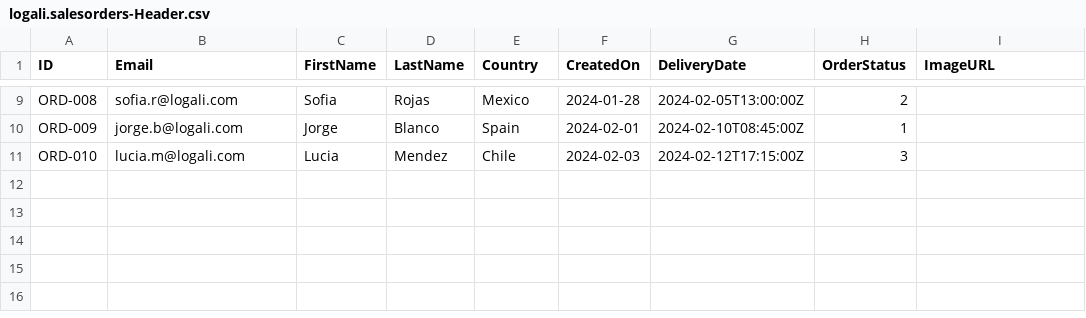
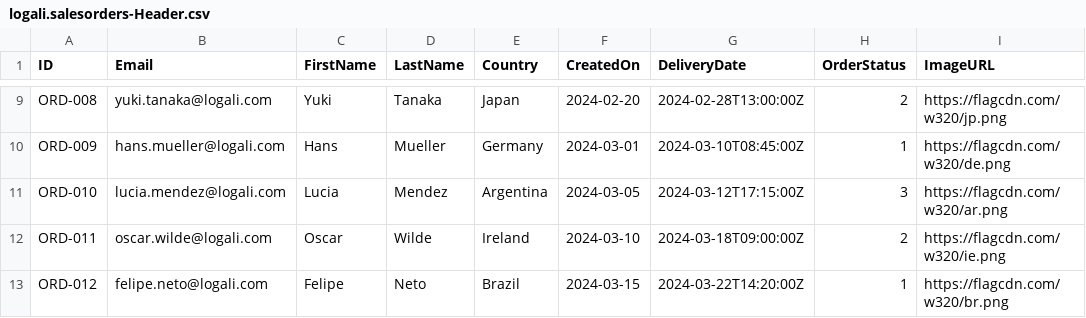
Before and after one commit to EduinRodriguez/Proyecto-cap-logali, a CSV file: db/data/logali.salesorders-Header.csv, drawn as a sheet; only a part is shown, gaps mark what is left out; the diff covers the shown part only; the diff names each change by its address in the sheet, - before the commit and + after, or states it on an @@ line.

```diff
--- a/db/data/logali.salesorders-Header.csv
+++ b/db/data/logali.salesorders-Header.csv
-B9 (Email): sofia.r@logali.com
+B9 (Email): yuki.tanaka@logali.com
-C9 (FirstName): Sofia
+C9 (FirstName): Yuki
-D9 (LastName): Rojas
+D9 (LastName): Tanaka
-E9 (Country): Mexico
+E9 (Country): Japan
-F9 (CreatedOn): 2024-01-28
+F9 (CreatedOn): 2024-02-20
-G9 (DeliveryDate): 2024-02-05T13:00:00Z
+G9 (DeliveryDate): 2024-02-28T13:00:00Z
-I9 (ImageURL): (empty)
+I9 (ImageURL): https://flagcdn.com/w320/jp.png
-B10 (Email): jorge.b@logali.com
+B10 (Email): hans.mueller@logali.com
-C10 (FirstName): Jorge
+C10 (FirstName): Hans
-D10 (LastName): Blanco
+D10 (LastName): Mueller
-E10 (Country): Spain
+E10 (Country): Germany
-F10 (CreatedOn): 2024-02-01
+F10 (CreatedOn): 2024-03-01
-G10 (DeliveryDate): 2024-02-10T08:45:00Z
+G10 (DeliveryDate): 2024-03-10T08:45:00Z
-I10 (ImageURL): (empty)
+I10 (ImageURL): https://flagcdn.com/w320/de.png
-B11 (Email): lucia.m@logali.com
+B11 (Email): lucia.mendez@logali.com
-E11 (Country): Chile
+E11 (Country): Argentina
-F11 (CreatedOn): 2024-02-03
+F11 (CreatedOn): 2024-03-05
-G11 (DeliveryDate): 2024-02-12T17:15:00Z
+G11 (DeliveryDate): 2024-03-12T17:15:00Z
-I11 (ImageURL): (empty)
+I11 (ImageURL): https://flagcdn.com/w320/ar.png
+row 12: ORD-011 | oscar.wilde@logali.com | Oscar | Wilde | Ireland | 2024-03-10 | 2024-03-18T09:00:00Z | 2 | https://flagcdn.com/w320/ie.png
+row 13: ORD-012 | felipe.neto@logali.com | Felipe | Neto | Brazil | 2024-03-15 | 2024-03-22T14:20:00Z | 1 | https://flagcdn.com/w320/br.png
```
Also changed, not shown: 26 edited cells elsewhere in this file, db/data/logali.salesorders-Items.csv, 2 other files.
